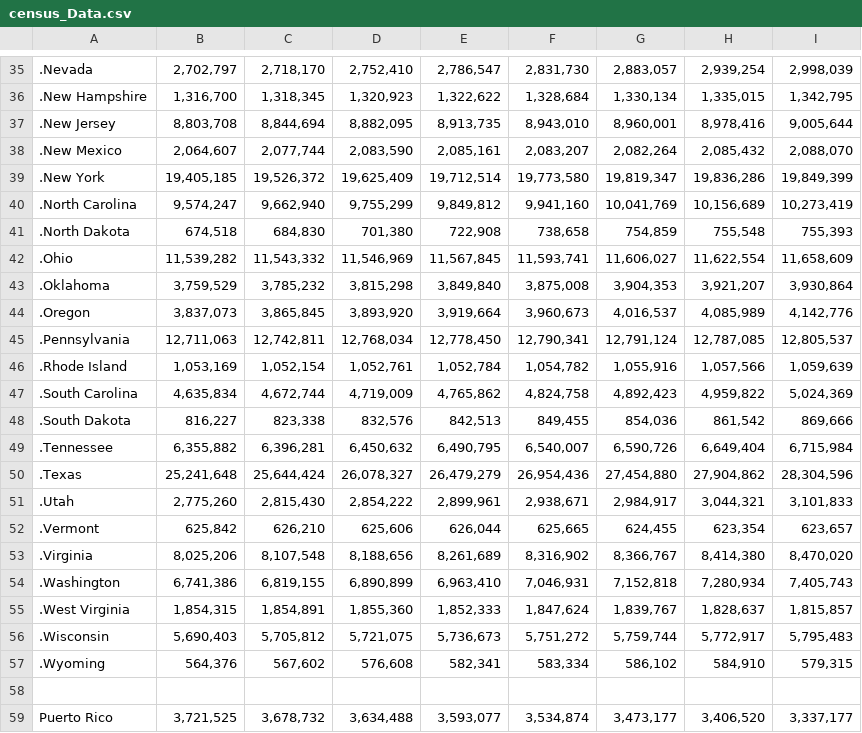
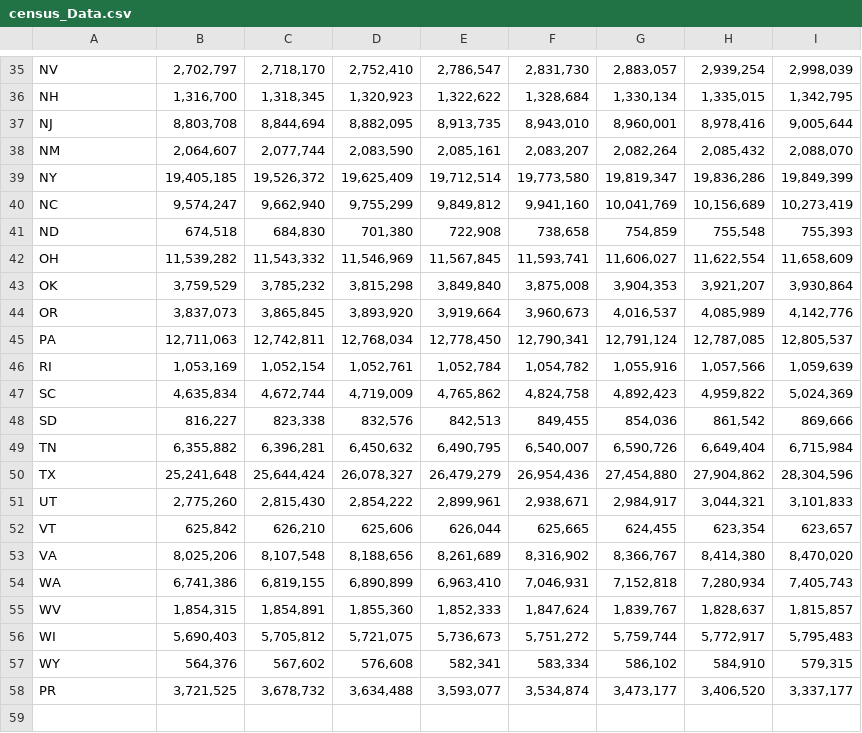
Before and after one commit to julporto/sds192-mp2, a CSV file: census_Data.csv, drawn as a sheet; only a part is shown, gaps mark what is left out; removed rows and columns are numbered as before the commit, all else as after; the diff covers the shown part only; the diff names each change by its address in the sheet, - before the commit and + after, or states it on an @@ line.

```diff
--- a/census_Data.csv
+++ b/census_Data.csv
-A35: .Nevada
+A35: NV
-A36: .New Hampshire
+A36: NH
-A37: .New Jersey
+A37: NJ
-A38: .New Mexico
+A38: NM
-A39: .New York
+A39: NY
-A40: .North Carolina
+A40: NC
-A41: .North Dakota
+A41: ND
-A42: .Ohio
+A42: OH
-A43: .Oklahoma
+A43: OK
-A44: .Oregon
+A44: OR
-A45: .Pennsylvania
+A45: PA
-A46: .Rhode Island
+A46: RI
-A47: .South Carolina
+A47: SC
-A48: .South Dakota
+A48: SD
-A49: .Tennessee
+A49: TN
-A50: .Texas
+A50: TX
-A51: .Utah
+A51: UT
-A52: .Vermont
+A52: VT
-A53: .Virginia
+A53: VA
-A54: .Washington
+A54: WA
-A55: .West Virginia
+A55: WV
-A56: .Wisconsin
+A56: WI
-A57: .Wyoming
+A57: WY
-row 58: (empty)
-A58: Puerto Rico
+A58: PR
```
Also changed, not shown: 28 edited cells elsewhere in this file.
